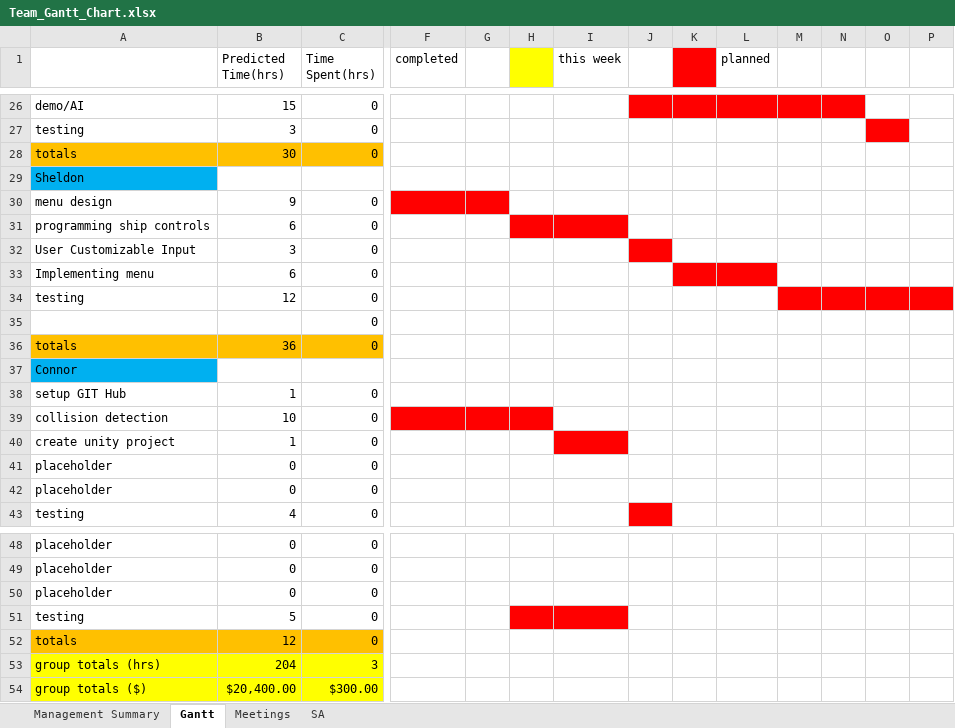
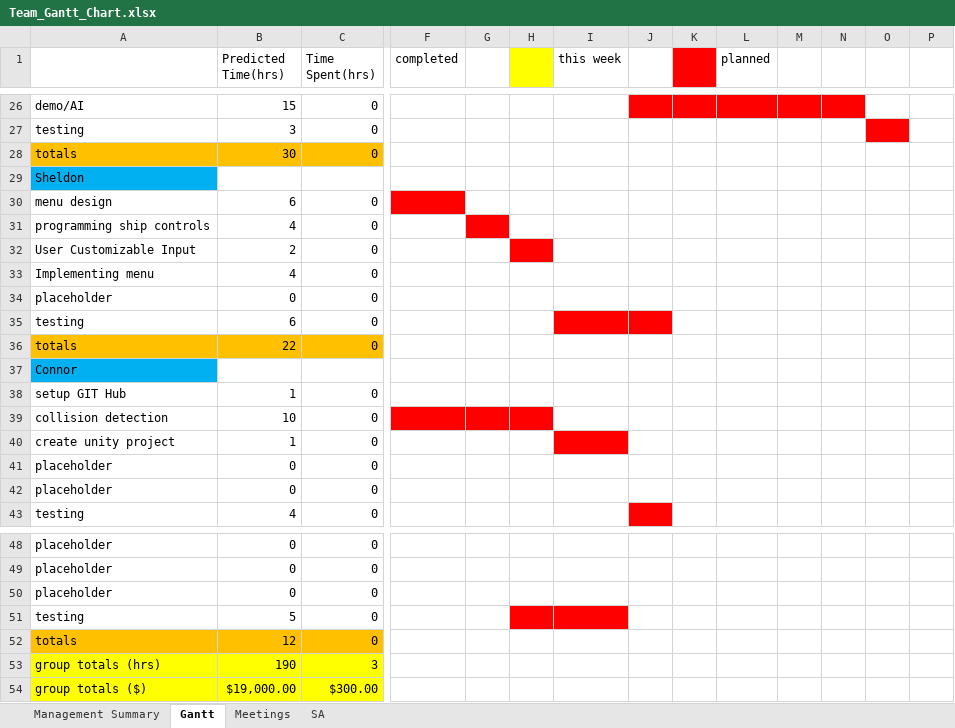
Before and after one commit to cjwilliams97/6_Angry_Devs, an Excel workbook: Team_Gantt_Chart.xlsx, sheet Gantt, drawn as a sheet; only a part is shown, gaps mark what is left out; values as stored, in another font and other column widths than the file's, no borders; removed rows and columns are numbered as before the commit, all else as after; rows hold the shown columns only; the diff names each change by its address in the sheet, - before the commit and + after, or states it on an @@ line.

Commit message:
Add files via upload
updated JD's timeline

```diff
--- a/Team_Gantt_Chart.xlsx (sheet Gantt)
+++ b/Team_Gantt_Chart.xlsx (sheet Gantt)
-B30 (Predicted Time(hrs)): 9
+B30 (Predicted Time(hrs)): 6
-G30 fill: #FF0000
+G30 fill: none
-B31 (Predicted Time(hrs)): 6
+B31 (Predicted Time(hrs)): 4
-G31 fill: none
+G31 fill: #FF0000
-H31:I31 fill: #FF0000
+H31:I31 fill: none
-B32 (Predicted Time(hrs)): 3
+B32 (Predicted Time(hrs)): 2
-H32 fill: none
+H32 fill: #FF0000
-J32 fill: #FF0000
+J32 fill: none
-B33 (Predicted Time(hrs)): 6
+B33 (Predicted Time(hrs)): 4
-K33:L33 fill: #FF0000
+K33:L33 fill: none
+row 34: placeholder | 0 | 0
-B35 (Predicted Time(hrs)): 12
+B35 (Predicted Time(hrs)): 6
-I35:J35 fill: none
+I35:J35 fill: #FF0000
-M35:P35 fill: #FF0000
+M35:P35 fill: none
-row 35:  |  | 0
-B36 (Predicted Time(hrs)): 36
+B36 (Predicted Time(hrs)): 22
-B53 (Predicted Time(hrs)): 204
+B53 (Predicted Time(hrs)): 190
-B54 (Predicted Time(hrs)): $20,400.00
+B54 (Predicted Time(hrs)): $19,000.00
```
Also changed, not shown: sheet Management Summary.
